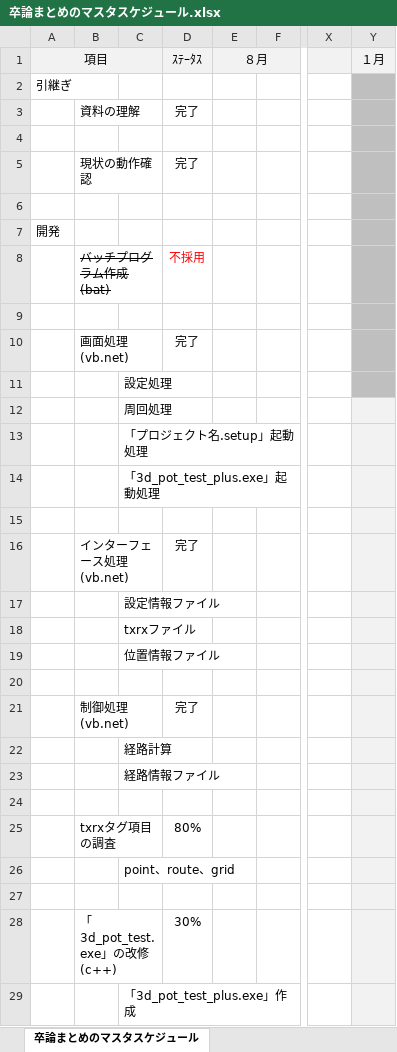
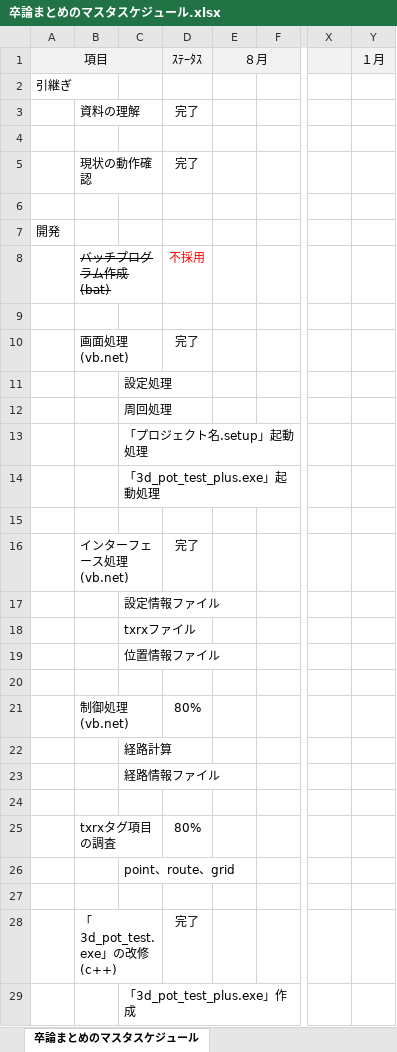
Before and after one commit to x-310/Circling-Drones, an Excel workbook: Doc/卒論まとめのマスタスケジュール.xlsx, sheet 卒論まとめのマスタスケジュール, drawn as a sheet; only a part is shown, gaps mark what is left out; values as stored, in another font and other column widths than the file's, no borders; charts and pictures not drawn; the diff covers the shown part only; the diff names each change by its address in the sheet, - before the commit and + after, or states it on an @@ line.

```diff
--- a/Doc/卒論まとめのマスタスケジュール.xlsx (sheet 卒論まとめのマスタスケジュール)
+++ b/Doc/卒論まとめのマスタスケジュール.xlsx (sheet 卒論まとめのマスタスケジュール)
-Y2:Y11 fill: #BFBFBF
+Y2:Y11 fill: none
-Y12:Y29 fill: #F2F2F2
+Y12:Y29 fill: none
-D21: 完了
+D21: 80%
-D28: 30%
+D28: 完了
```
Also changed, not shown: 2 edited cells and cell formats elsewhere in this sheet, charts or pictures, 24 other files.
